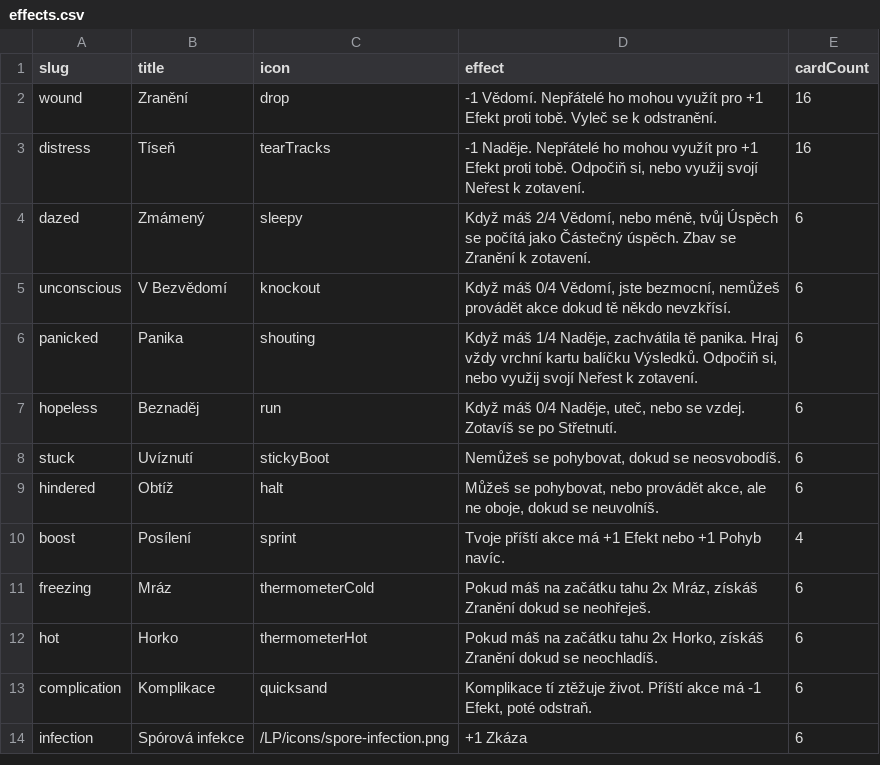
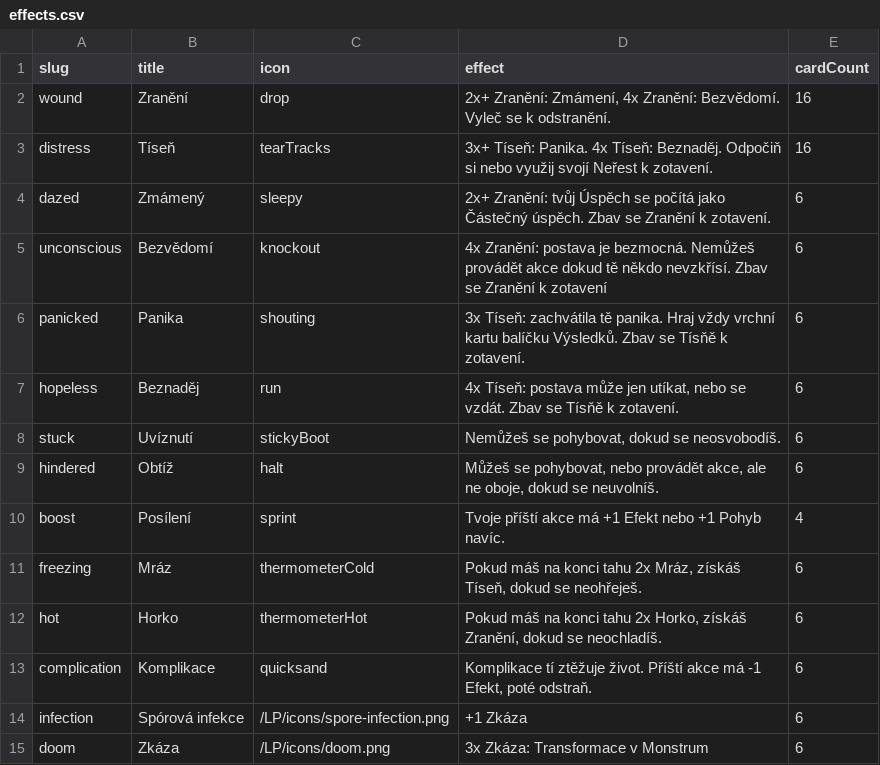
Before and after one commit to tomasreichmann/board-game-prototypes, a CSV file: src/prototypes/kick-ass-cards/data/effects.csv, drawn as a sheet.

```diff
--- a/src/prototypes/kick-ass-cards/data/effects.csv
+++ b/src/prototypes/kick-ass-cards/data/effects.csv
@@ -1,8 +1,8 @@
 slug,title,icon,effect,cardCount
-wound,Zranění,drop,"-1 Vědomí. Nepřátelé ho mohou využít pro +1 Efekt proti tobě. Vyleč se k odstranění.",16
-distress,Tíseň,tearTracks,"-1 Naděje. Nepřátelé ho mohou využít pro +1 Efekt proti tobě. Odpočiň si, nebo využij svojí Neřest k zotavení.",16
-dazed,Zmámený,sleepy,"Když máš 2/4 Vědomí, nebo méně, tvůj Úspěch se počítá jako Částečný úspěch. Zbav se Zranění k zotavení.",6
-unconscious,V Bezvědomí,knockout,"Když máš 0/4 Vědomí, jste bezmocní, nemůžeš provádět akce dokud tě někdo nevzkřísí.",6
-panicked,Panika,shouting,"Když máš 1/4 Naděje, zachvátila tě panika. Hraj vždy vrchní kartu balíčku Výsledků. Odpočiň si, nebo využij svojí Neřest k zotavení.",6
-hopeless,Beznaděj,run,"Když máš 0/4 Naděje, uteč, nebo se vzdej. Zotavíš se po Střetnutí.",6
+wound,Zranění,drop,"2x+ Zranění: Zmámení, 4x Zranění: Bezvědomí. Vyleč se k odstranění.",16
+distress,Tíseň,tearTracks,"3x+ Tíseň: Panika. 4x Tíseň: Beznaděj. Odpočiň si nebo využij svojí Neřest k zotavení.",16
+dazed,Zmámený,sleepy,"2x+ Zranění: tvůj Úspěch se počítá jako Částečný úspěch. Zbav se Zranění k zotavení.",6
+unconscious,Bezvědomí,knockout,"4x Zranění: postava je bezmocná. Nemůžeš provádět akce dokud tě někdo nevzkřísí. Zbav se Zranění k zotavení",6
+panicked,Panika,shouting,"3x Tíseň: zachvátila tě panika. Hraj vždy vrchní kartu balíčku Výsledků. Zbav se Tísňě k zotavení.",6
+hopeless,Beznaděj,run,"4x Tíseň: postava může jen utíkat, nebo se vzdát. Zbav se Tísňě k zotavení.",6
 stuck,"Uvíznutí",stickyBoot,"Nemůžeš se pohybovat, dokud se neosvobodíš.",6
@@ -10,5 +10,6 @@ hindered,"Obtíž",halt,"Můžeš se pohybovat, nebo provádět akce, ale ne obo
 boost,"Posílení",sprint,"Tvoje příští akce má +1 Efekt nebo +1 Pohyb navíc.",4
-freezing,"Mráz",thermometerCold,"Pokud máš na začátku tahu 2x Mráz, získáš Zranění dokud se neohřeješ.",6
-hot,"Horko",thermometerHot,"Pokud máš na začátku tahu 2x Horko, získáš Zranění dokud se neochladíš.",6
+freezing,"Mráz",thermometerCold,"Pokud máš na konci tahu 2x Mráz, získáš Tíseň, dokud se neohřeješ.",6
+hot,"Horko",thermometerHot,"Pokud máš na konci tahu 2x Horko, získáš Zranění, dokud se neochladíš.",6
 complication,Komplikace,quicksand,"Komplikace tí ztěžuje život. Příští akce má -1 Efekt, poté odstraň.",6
 infection,Spórová infekce,"/LP/icons/spore-infection.png",+1 Zkáza,6
+doom,Zkáza,"/LP/icons/doom.png",3x Zkáza: Transformace v Monstrum,6
```
Also changed, not shown: 4 other files.
